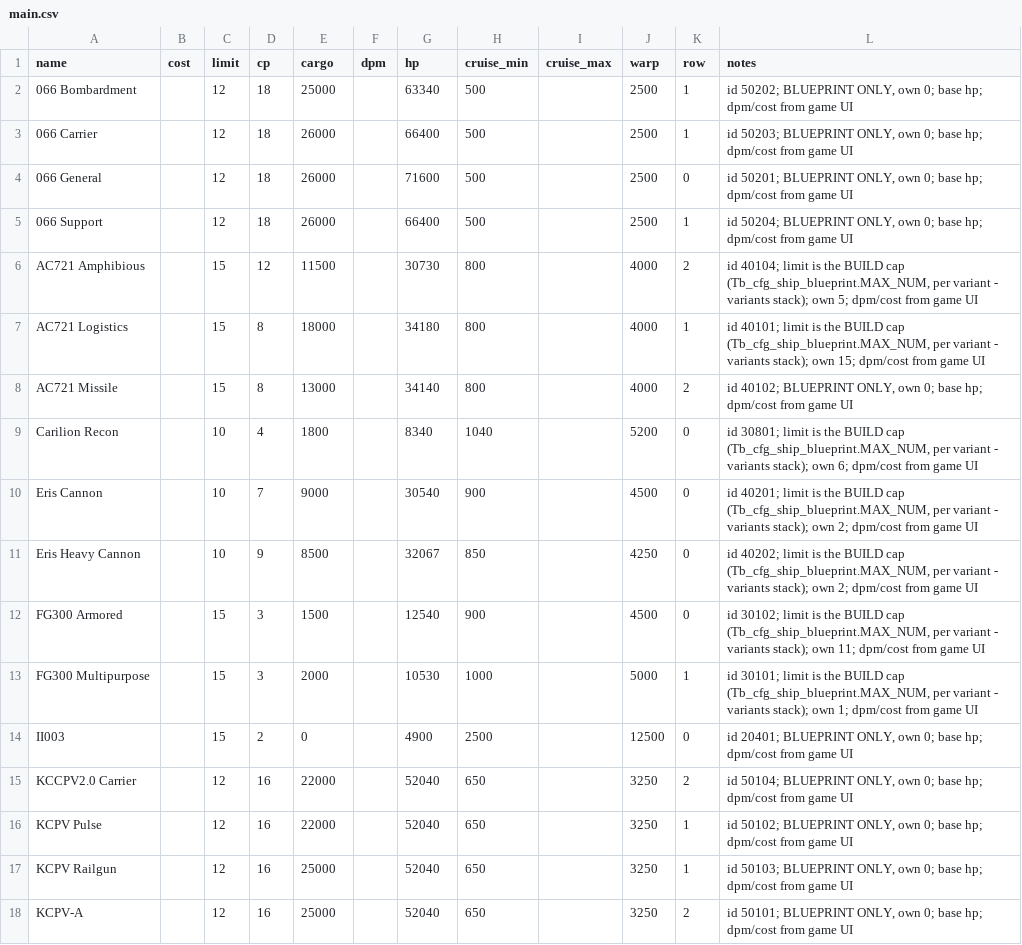
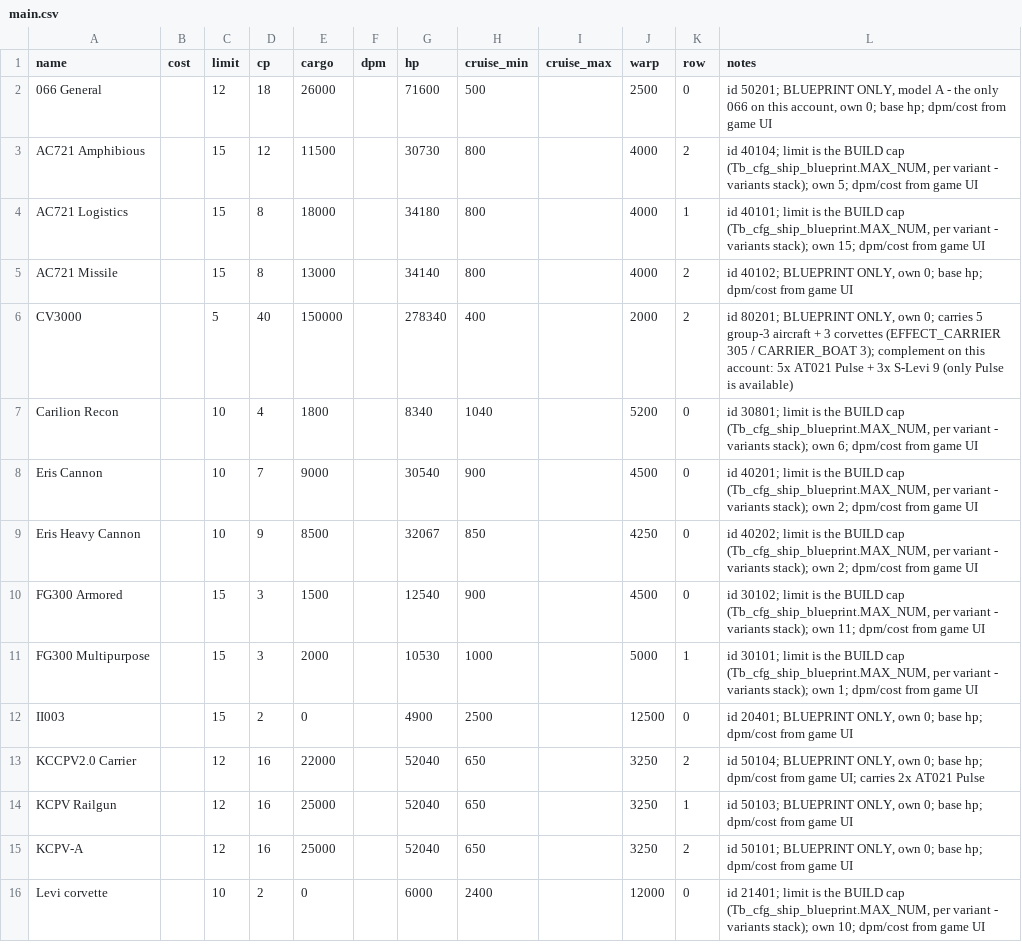
Before and after one commit to chrisaacson69/sci-fi-trading-voyage, a CSV file: data/ships/main.csv, drawn as a sheet; only a part is shown; the shorter side is filled out with more unchanged rows.

```diff
--- a/data/ships/main.csv
+++ b/data/ships/main.csv
@@ -1,6 +1,3 @@
 name,cost,limit,cp,cargo,dpm,hp,cruise_min,cruise_max,warp,row,notes
-066 Bombardment,,12,18,25000,,63340,500,,2500,1,"id 50202; BLUEPRINT ONLY, own 0; base hp; dpm/cost from game UI"
-066 Carrier,,12,18,26000,,66400,500,,2500,1,"id 50203; BLUEPRINT ONLY, own 0; base hp; dpm/cost from game UI"
-066 General,,12,18,26000,,71600,500,,2500,0,"id 50201; BLUEPRINT ONLY, own 0; base hp; dpm/cost from game UI"
-066 Support,,12,18,26000,,66400,500,,2500,1,"id 50204; BLUEPRINT ONLY, own 0; base hp; dpm/cost from game UI"
+066 General,,12,18,26000,,71600,500,,2500,0,"id 50201; BLUEPRINT ONLY, model A - the only 066 on this account, own 0; base hp; dpm/cost from game UI"
 AC721 Amphibious,,15,12,11500,,30730,800,,4000,2,"id 40104; limit is the BUILD cap (Tb_cfg_ship_blueprint.MAX_NUM, per variant - variants stack); own 5; dpm/cost from game UI"
@@ -8,2 +5,3 @@ AC721 Logistics,,15,8,18000,,34180,800,,4000,1,"id 40101; limit is the BUILD cap
 AC721 Missile,,15,8,13000,,34140,800,,4000,2,"id 40102; BLUEPRINT ONLY, own 0; base hp; dpm/cost from game UI"
+CV3000,,5,40,150000,,278340,400,,2000,2,"id 80201; BLUEPRINT ONLY, own 0; carries 5 group-3 aircraft + 3 corvettes (EFFECT_CARRIER 305 / CARRIER_BOAT 3); complement on this account: 5x AT021 Pulse + 3x S-Levi 9 (only Pulse is available)"
 Carilion Recon,,10,4,1800,,8340,1040,,5200,0,"id 30801; limit is the BUILD cap (Tb_cfg_ship_blueprint.MAX_NUM, per variant - variants stack); own 6; dpm/cost from game UI"
@@ -14,4 +12,3 @@ FG300 Multipurpose,,15,3,2000,,10530,1000,,5000,1,"id 30101; limit is the BUILD
 II003,,15,2,0,,4900,2500,,12500,0,"id 20401; BLUEPRINT ONLY, own 0; base hp; dpm/cost from game UI"
-KCCPV2.0 Carrier,,12,16,22000,,52040,650,,3250,2,"id 50104; BLUEPRINT ONLY, own 0; base hp; dpm/cost from game UI"
-KCPV Pulse,,12,16,22000,,52040,650,,3250,1,"id 50102; BLUEPRINT ONLY, own 0; base hp; dpm/cost from game UI"
+KCCPV2.0 Carrier,,12,16,22000,,52040,650,,3250,2,"id 50104; BLUEPRINT ONLY, own 0; base hp; dpm/cost from game UI; carries 2x AT021 Pulse"
 KCPV Railgun,,12,16,25000,,52040,650,,3250,1,"id 50103; BLUEPRINT ONLY, own 0; base hp; dpm/cost from game UI"
```
